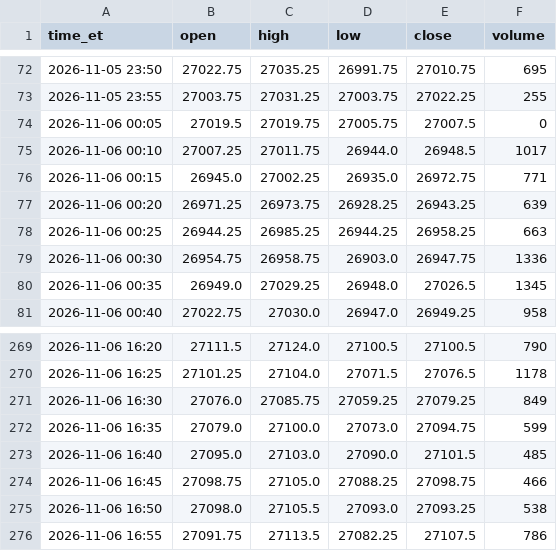
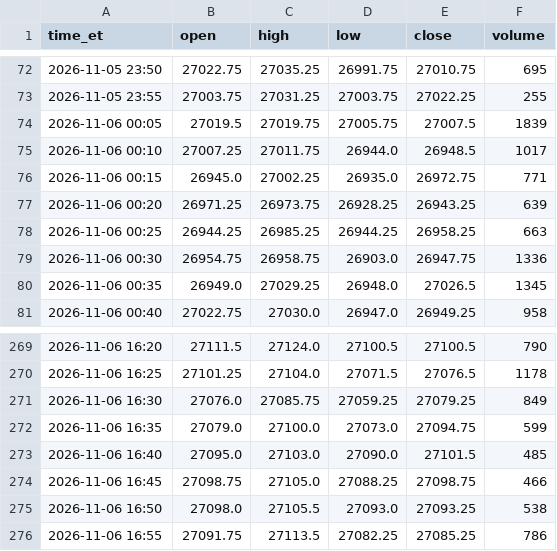
Before and after one commit to mihaixc/nq-data, a CSV file: data/5m/NQ_2026-11-06_5m.csv, drawn as a sheet; only a part is shown, gaps mark what is left out.

```diff
--- a/data/5m/NQ_2026-11-06_5m.csv
+++ b/data/5m/NQ_2026-11-06_5m.csv
@@ -73,3 +73,3 @@ time_et,open,high,low,close,volume
 2026-11-05 23:55,27003.75,27031.25,27003.75,27022.25,255
-2026-11-06 00:05,27019.5,27019.75,27005.75,27007.5,0
+2026-11-06 00:05,27019.5,27019.75,27005.75,27007.5,1839
 2026-11-06 00:10,27007.25,27011.75,26944.0,26948.5,1017
@@ -275,2 +275,2 @@ time_et,open,high,low,close,volume
 2026-11-06 16:50,27098.0,27105.5,27093.0,27093.25,538
-2026-11-06 16:55,27091.75,27113.5,27082.25,27107.5,786
+2026-11-06 16:55,27091.75,27113.5,27082.25,27085.25,786
```
Also changed, not shown: data/1m/NQ_2026-11-06_1m.csv, data/5m/NQ_2026-08-31_5m.csv, 6 other files.
